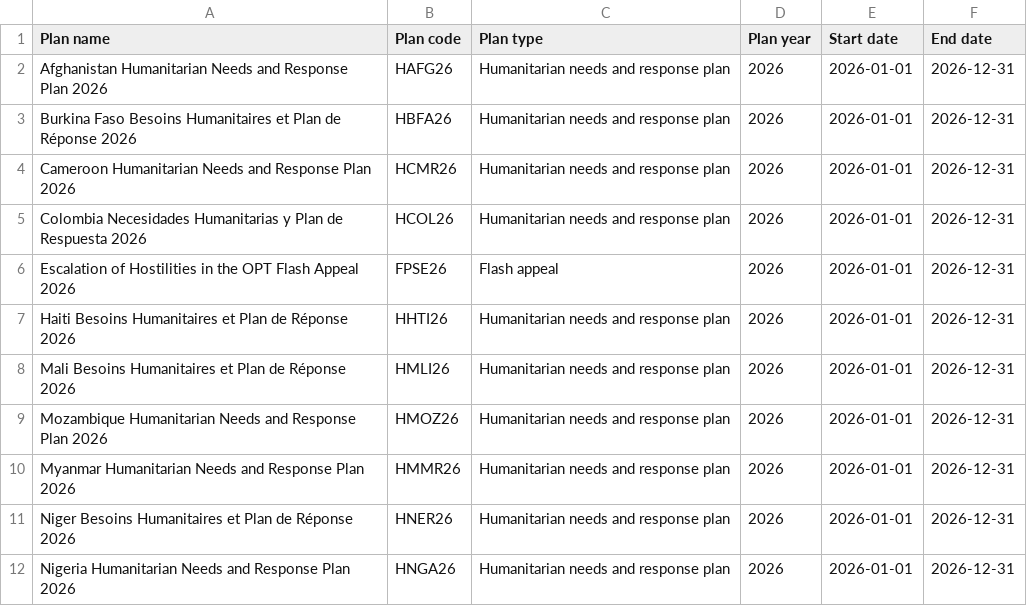
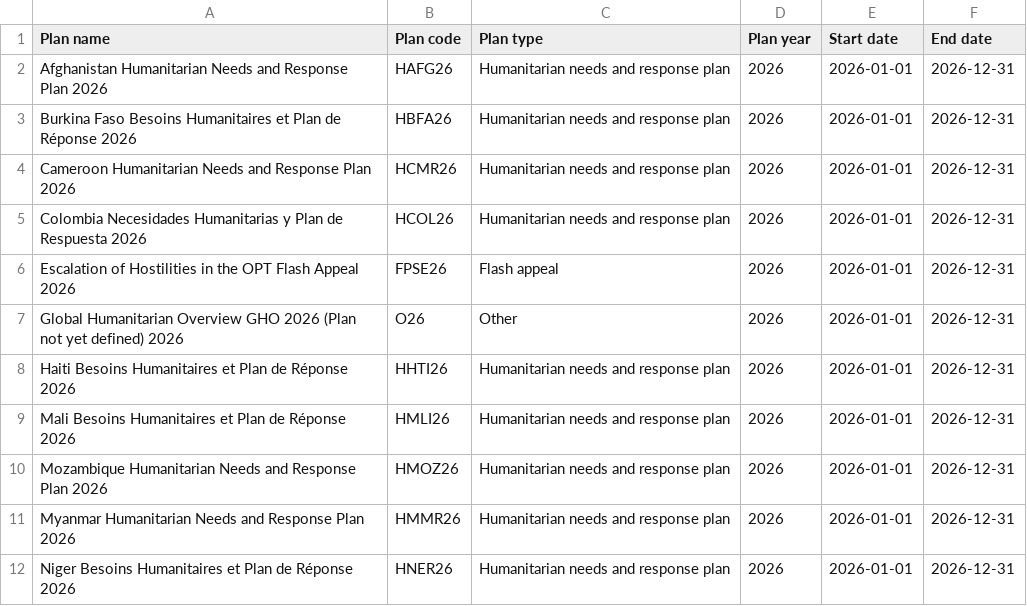
Before and after one commit to codeforIATI/humanitarian-plan-codelist, a CSV file: humanitarian-plan.csv, drawn as a sheet; only a part is shown; the shorter side is filled out with more unchanged rows; the diff names each change by its address in the sheet, - before the commit and + after, or states it on an @@ line.

Commit message:
deploy: adf0262c8f6f882ea9f8d209d723d747a1350cd5

```diff
--- a/humanitarian-plan.csv
+++ b/humanitarian-plan.csv
+row 7: Global Humanitarian Overview GHO 2026 (Plan not yet defined) 2026 | O26 | Other | 2026 | 2026-01-01 | 2026-12-31
```
